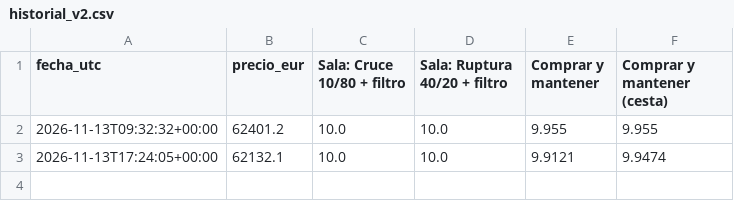
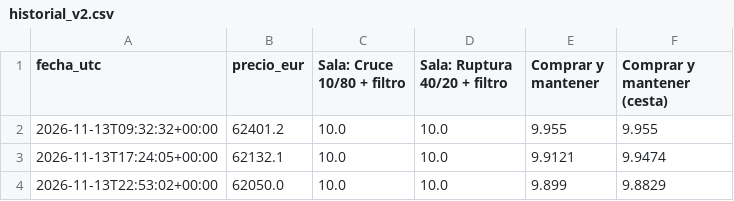
Before and after one commit to KakidLuffy/oficina-agentes, a CSV file: datos_sala/historial_v2.csv, drawn as a sheet.

Commit message:
Actualizar Sala abierta

```diff
--- a/datos_sala/historial_v2.csv
+++ b/datos_sala/historial_v2.csv
@@ -3 +3,2 @@ fecha_utc,precio_eur,Sala: Cruce 10/80 + filtro,Sala: Ruptura 40/20 + filtro,Com
 2026-11-13T17:24:05+00:00,62132.1,10.0,10.0,9.9121,9.9474
+2026-11-13T22:53:02+00:00,62050.0,10.0,10.0,9.899,9.8829
```
Also changed, not shown: 2 other files.
